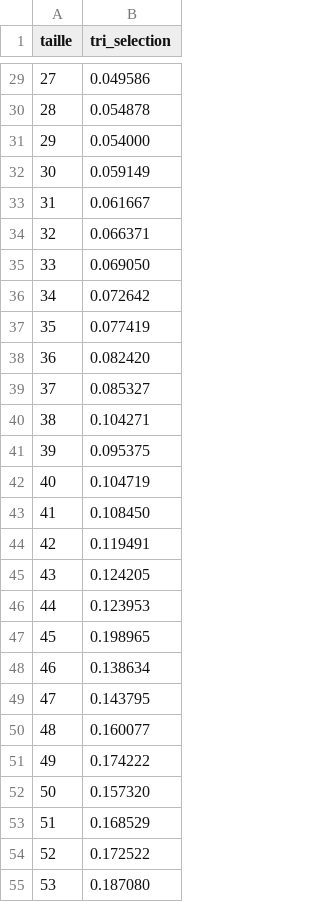
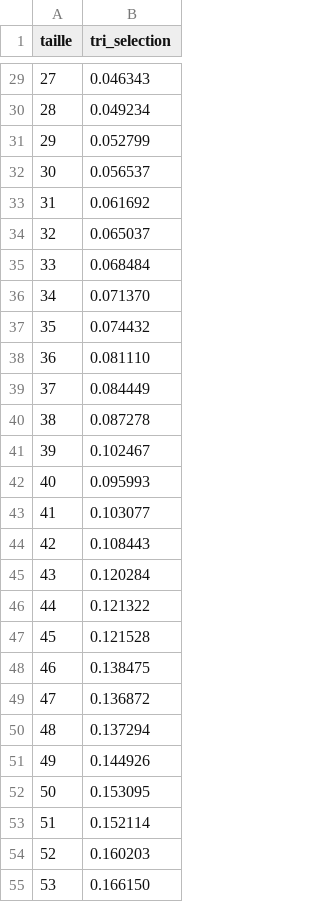
Before and after one commit to Saauan/TP_Analyse_tri, a CSV file: temps_tri_selec.csv, drawn as a sheet; only a part is shown, gaps mark what is left out; the diff covers the shown part only.

```diff
--- a/temps_tri_selec.csv
+++ b/temps_tri_selec.csv
@@ -29,27 +29,27 @@ taille;"tri_selection"
- 27 ; 0.049586
- 28 ; 0.054878
- 29 ; 0.054000
- 30 ; 0.059149
- 31 ; 0.061667
- 32 ; 0.066371
- 33 ; 0.069050
- 34 ; 0.072642
- 35 ; 0.077419
- 36 ; 0.082420
- 37 ; 0.085327
- 38 ; 0.104271
- 39 ; 0.095375
- 40 ; 0.104719
- 41 ; 0.108450
- 42 ; 0.119491
- 43 ; 0.124205
- 44 ; 0.123953
- 45 ; 0.198965
- 46 ; 0.138634
- 47 ; 0.143795
- 48 ; 0.160077
- 49 ; 0.174222
- 50 ; 0.157320
- 51 ; 0.168529
- 52 ; 0.172522
- 53 ; 0.187080
+ 27 ; 0.046343
+ 28 ; 0.049234
+ 29 ; 0.052799
+ 30 ; 0.056537
+ 31 ; 0.061692
+ 32 ; 0.065037
+ 33 ; 0.068484
+ 34 ; 0.071370
+ 35 ; 0.074432
+ 36 ; 0.081110
+ 37 ; 0.084449
+ 38 ; 0.087278
+ 39 ; 0.102467
+ 40 ; 0.095993
+ 41 ; 0.103077
+ 42 ; 0.108443
+ 43 ; 0.120284
+ 44 ; 0.121322
+ 45 ; 0.121528
+ 46 ; 0.138475
+ 47 ; 0.136872
+ 48 ; 0.137294
+ 49 ; 0.144926
+ 50 ; 0.153095
+ 51 ; 0.152114
+ 52 ; 0.160203
+ 53 ; 0.166150
```
Also changed, not shown: 74 edited cells elsewhere in this file, temps_tri_insertion.csv, 3 other files.
